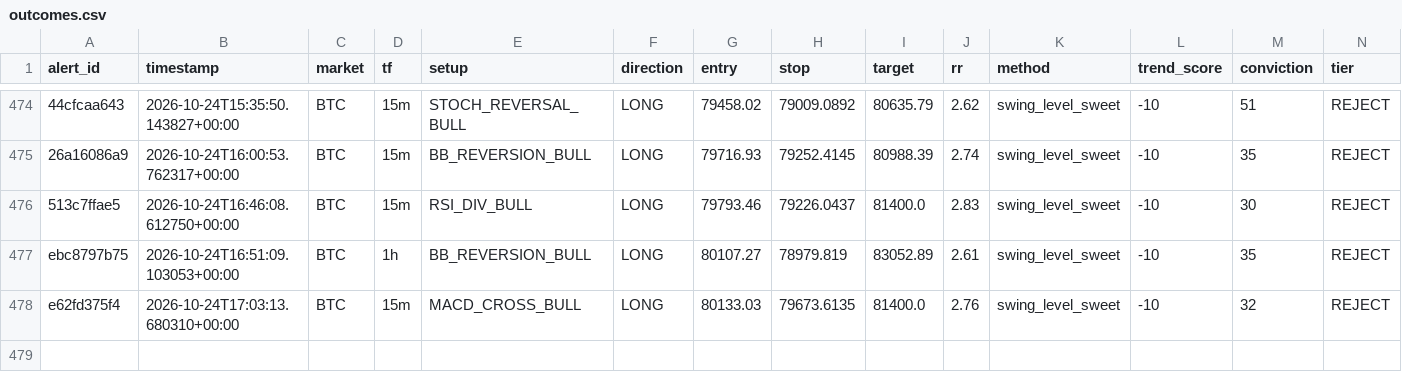
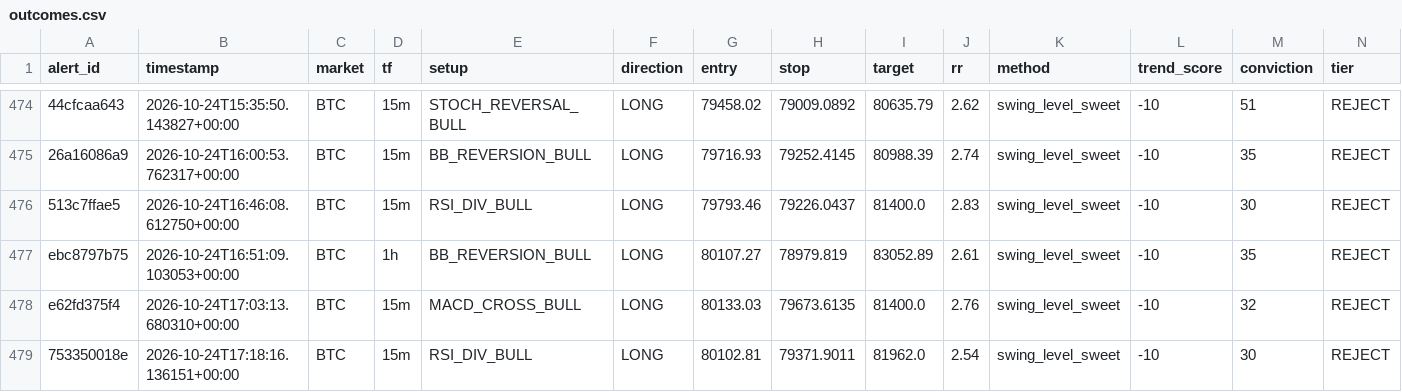
Before and after one commit to kdubsk1/bot, a CSV file: outcomes.csv, drawn as a sheet; only a part is shown, gaps mark what is left out; rows hold the shown columns only; the diff names each change by its address in the sheet, - before the commit and + after, or states it on an @@ line.

Commit message:
Ledger: 2026-10-24 17:25 UTC

```diff
--- a/outcomes.csv
+++ b/outcomes.csv
+row 479: 753350018e | 2026-10-24T17:18:16.136151+00:00 | BTC | 15m | RSI_DIV_BULL | LONG | 80102.81 | 79371.9011 | 81962.0 | 2.54 | swing_level_sweet | -10 | 30 | REJECT
```
